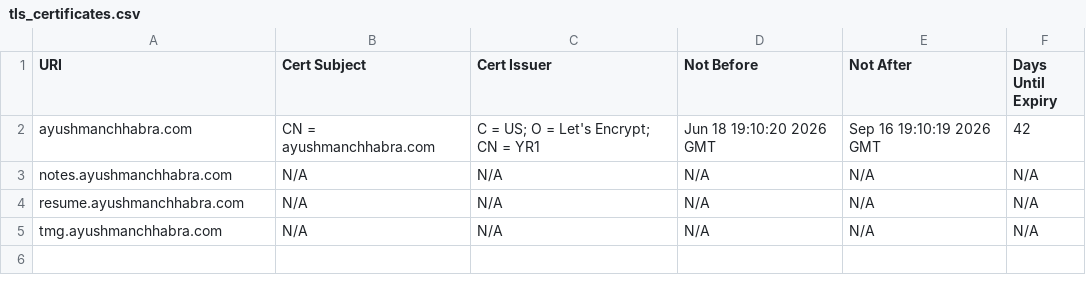
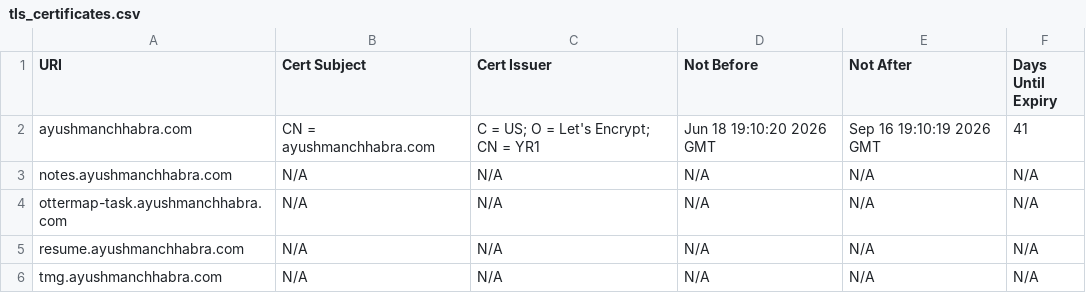
Before and after one commit to ayushmanchhabra/baseline, a CSV file: targets/ayushmanchhabra/tls_certificates.csv, drawn as a sheet.

```diff
--- a/targets/ayushmanchhabra/tls_certificates.csv
+++ b/targets/ayushmanchhabra/tls_certificates.csv
@@ -1,4 +1,5 @@
 URI,Cert Subject,Cert Issuer,Not Before,Not After,Days Until Expiry
-ayushmanchhabra.com,CN = ayushmanchhabra.com,C = US; O = Let's Encrypt; CN = YR1,Jun 18 19:10:20 2026 GMT,Sep 16 19:10:19 2026 GMT,42
+ayushmanchhabra.com,CN = ayushmanchhabra.com,C = US; O = Let's Encrypt; CN = YR1,Jun 18 19:10:20 2026 GMT,Sep 16 19:10:19 2026 GMT,41
 notes.ayushmanchhabra.com,N/A,N/A,N/A,N/A,N/A
+ottermap-task.ayushmanchhabra.com,N/A,N/A,N/A,N/A,N/A
 resume.ayushmanchhabra.com,N/A,N/A,N/A,N/A,N/A
```
Also changed, not shown: targets/asyncawakestudio/dns_records.csv, targets/asyncawakestudio/tls_certificates.csv, 1 other file.
